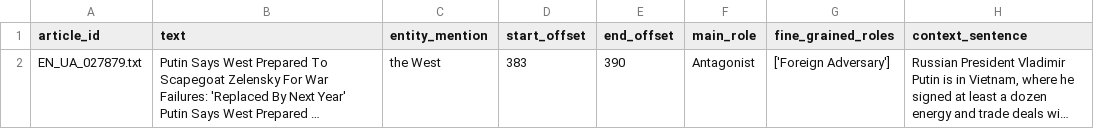
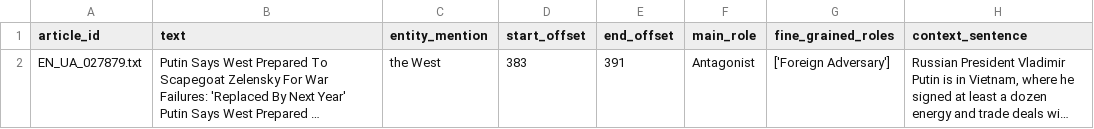
Before and after one commit to ShaikhHF/FRaN-X_Streamlit_Website, a CSV file: split_data/u_027879_2.csv, drawn as a sheet; long unchanged cells end in …; the diff names each change by its address in the sheet, - before the commit and + after, or states it on an @@ line.

```diff
--- a/split_data/u_027879_2.csv
+++ b/split_data/u_027879_2.csv
-E2 (end_offset): 390
+E2 (end_offset): 391
```
Also changed, not shown: 5 other files.
